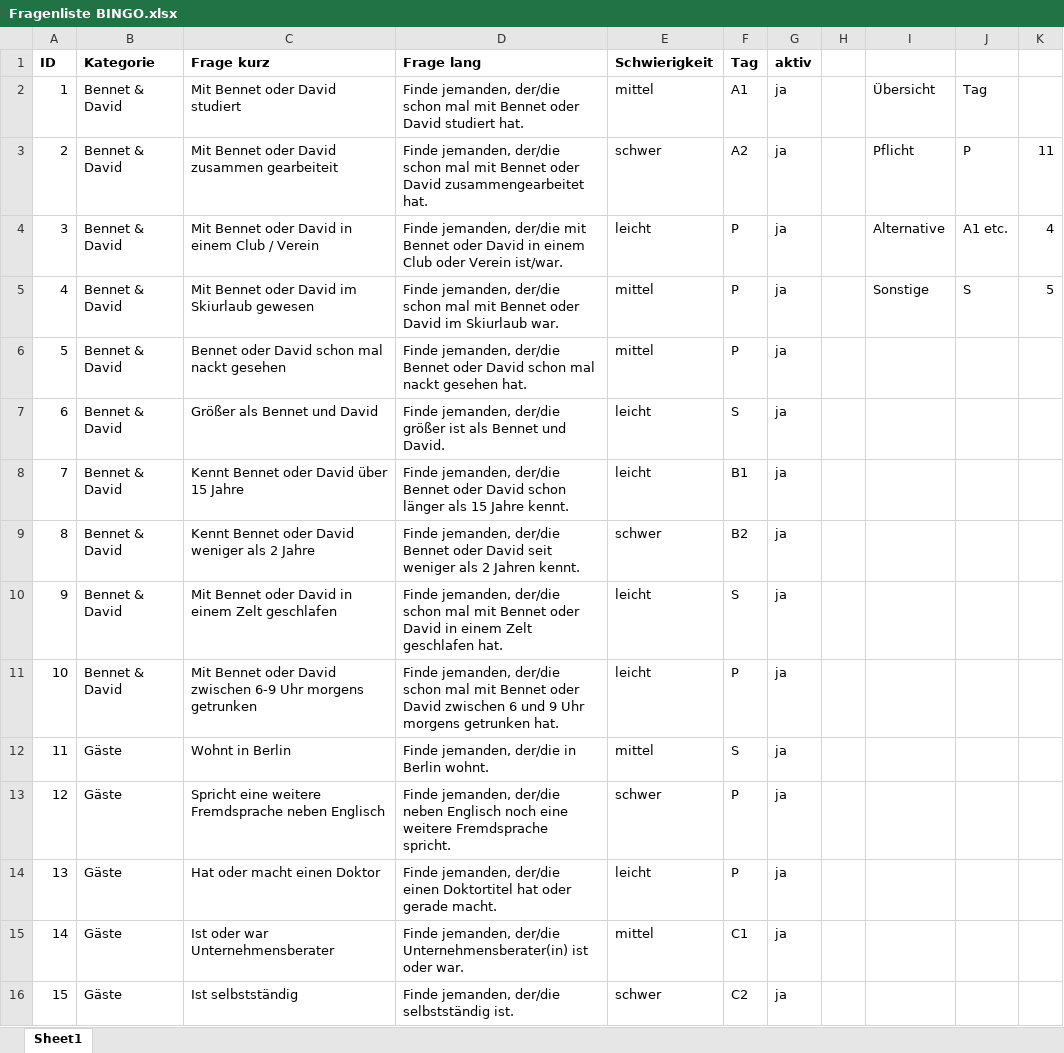
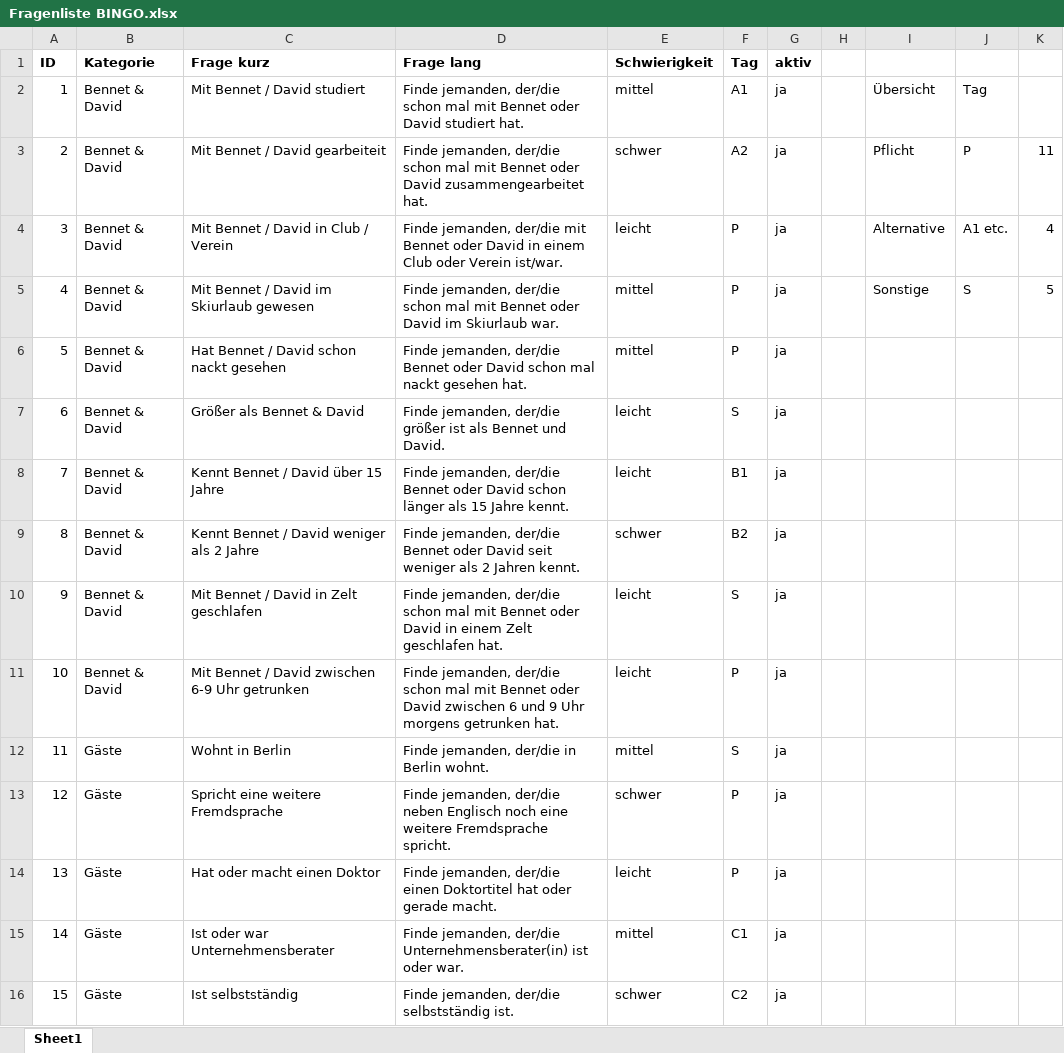
Before and after one commit to davwess/birthday-hub, an Excel workbook: Fragenliste BINGO.xlsx, sheet Sheet1, drawn as a sheet; only a part is shown; values as stored, in another font and other column widths than the file's, no borders; the diff covers the shown part only; the diff names each change by its address in the sheet, - before the commit and + after, or states it on an @@ line.

Commit message:
Wording Fragen

```diff
--- a/Fragenliste BINGO.xlsx (sheet Sheet1)
+++ b/Fragenliste BINGO.xlsx (sheet Sheet1)
-C2 (Frage kurz): Mit Bennet oder David studiert
+C2 (Frage kurz): Mit Bennet / David studiert
-C3 (Frage kurz): Mit Bennet oder David zusammen gearbeiteit
+C3 (Frage kurz): Mit Bennet / David gearbeiteit
-C4 (Frage kurz): Mit Bennet oder David in einem Club / Verein
+C4 (Frage kurz): Mit Bennet / David in Club / Verein
-C5 (Frage kurz): Mit Bennet oder David im Skiurlaub gewesen
+C5 (Frage kurz): Mit Bennet / David im Skiurlaub gewesen
-C6 (Frage kurz): Bennet oder David schon mal nackt gesehen
+C6 (Frage kurz): Hat Bennet / David schon nackt gesehen
-C7 (Frage kurz): Größer als Bennet und David
+C7 (Frage kurz): Größer als Bennet & David
-C8 (Frage kurz): Kennt Bennet oder David über 15 Jahre
+C8 (Frage kurz): Kennt Bennet / David über 15 Jahre
-C9 (Frage kurz): Kennt Bennet oder David weniger als 2 Jahre
+C9 (Frage kurz): Kennt Bennet / David weniger als 2 Jahre
-C10 (Frage kurz): Mit Bennet oder David in einem Zelt geschlafen
+C10 (Frage kurz): Mit Bennet / David in Zelt geschlafen
-C11 (Frage kurz): Mit Bennet oder David zwischen 6-9 Uhr morgens getrunken
+C11 (Frage kurz): Mit Bennet / David zwischen 6-9 Uhr getrunken
-C13 (Frage kurz): Spricht eine weitere Fremdsprache neben Englisch
+C13 (Frage kurz): Spricht eine weitere Fremdsprache
```
Also changed, not shown: 6 edited cells elsewhere in this sheet, 5 other files.
